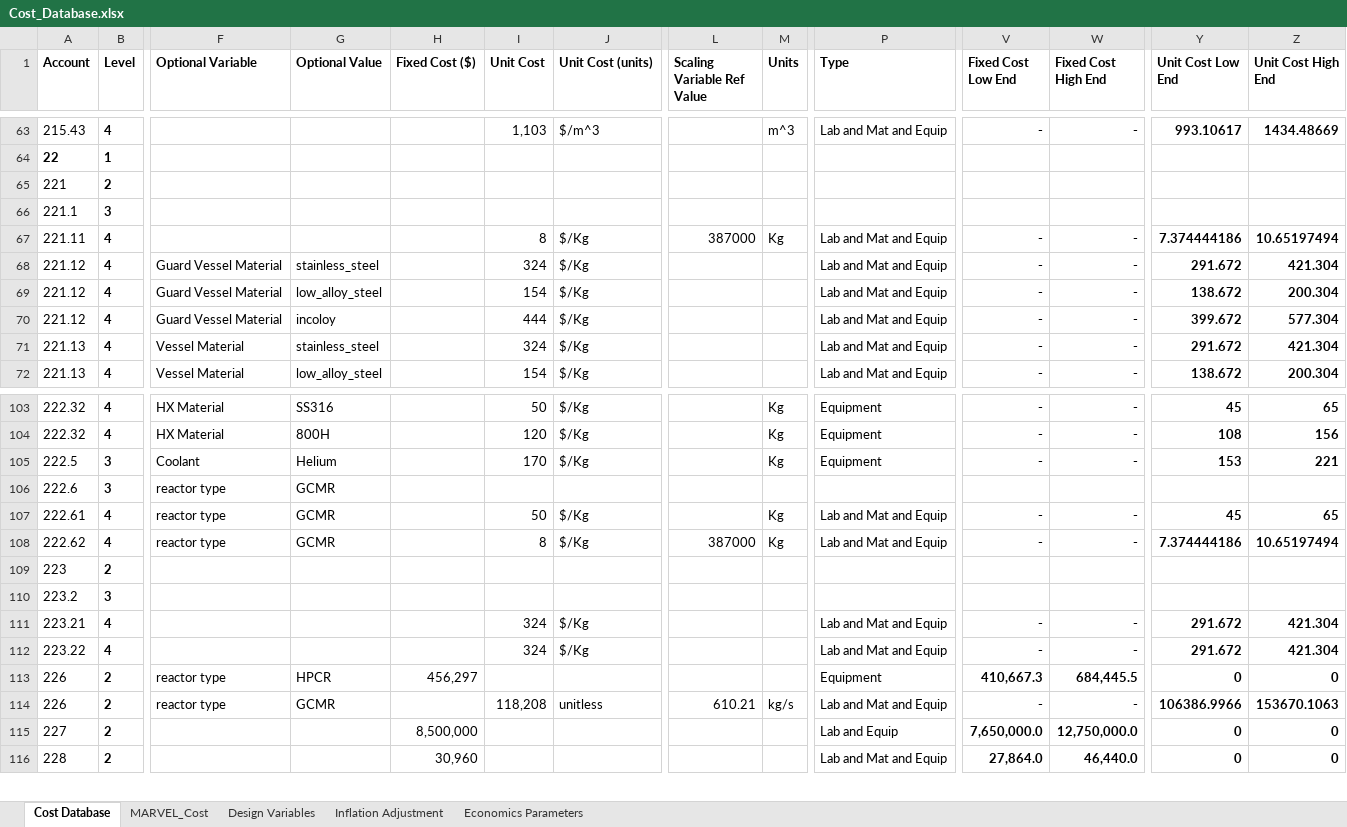
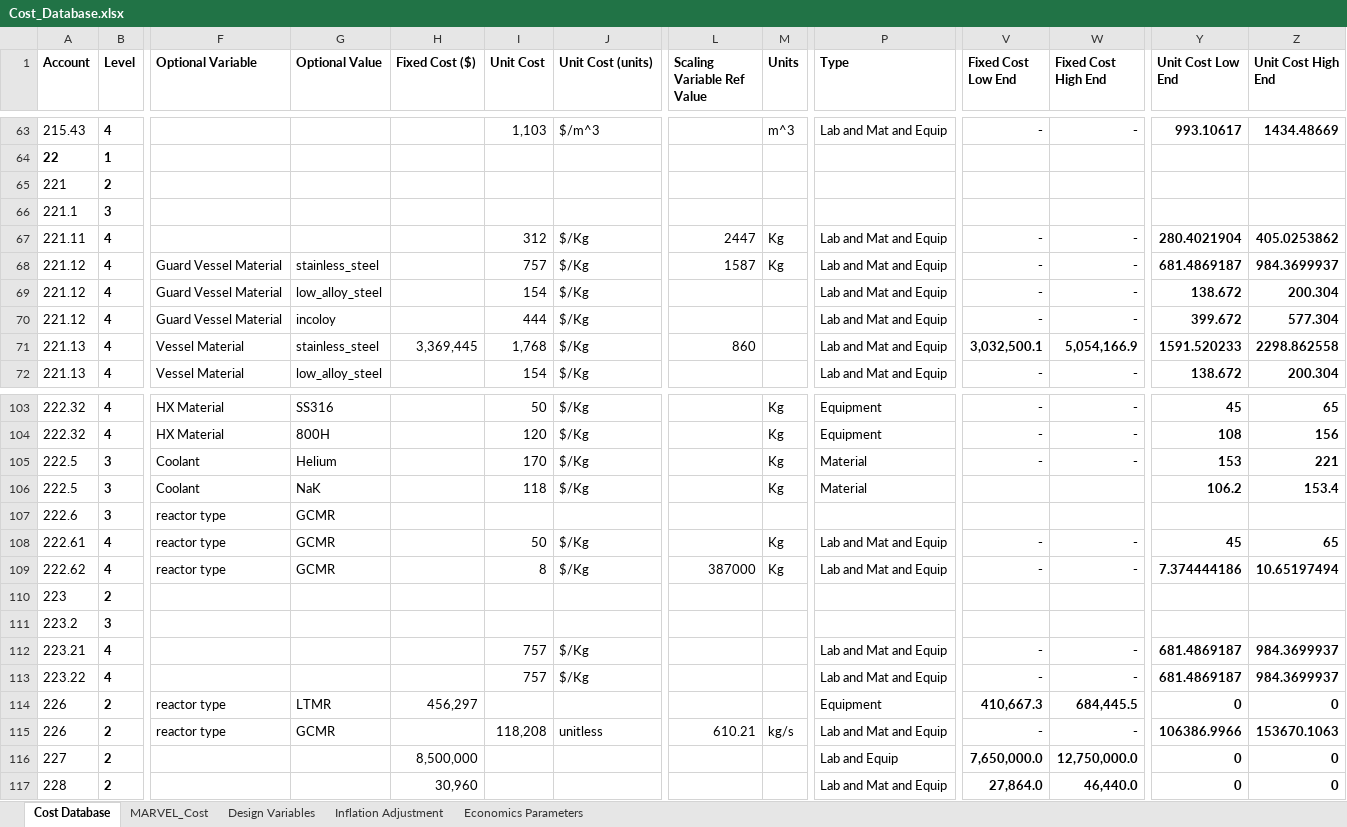
Before and after one commit to IdahoLabResearch/MOUSE, an Excel workbook: cost/Cost_Database.xlsx, sheet Cost Database, drawn as a sheet; only a part is shown, gaps mark what is left out; values as stored, in another font and other column widths than the file's, no borders; conditional formats not drawn; addresses are those after the commit; rows hold the shown columns only; the diff names each change by its address in the sheet, - before the commit and + after, or states it on an @@ line.

Commit message:
modify the readme file to include the correct running comman + modify the cost database costs (inner and outer vessel and support) to be based on MARVEL)

```diff
--- a/cost/Cost_Database.xlsx (sheet Cost Database)
+++ b/cost/Cost_Database.xlsx (sheet Cost Database)
-I67 (Unit Cost): 8
+I67 (Unit Cost): 312
-L67 (Scaling Variable Ref Value): 387000
+L67 (Scaling Variable Ref Value): 2447
-Y67 (Unit Cost Low End): 7.374444186
+Y67 (Unit Cost Low End): 280.4021904
-Z67 (Unit Cost High End): 10.65197494
+Z67 (Unit Cost High End): 405.0253862
-I68 (Unit Cost): 324
+I68 (Unit Cost): 757
-L68 (Scaling Variable Ref Value): (empty)
+L68 (Scaling Variable Ref Value): 1587
-M68 (Units): (empty)
+M68 (Units): Kg
-Y68 (Unit Cost Low End): 291.672
+Y68 (Unit Cost Low End): 681.4869187
-Z68 (Unit Cost High End): 421.304
+Z68 (Unit Cost High End): 984.3699937
-H71 (Fixed Cost ($)): (empty)
+H71 (Fixed Cost ($)): 3,369,445
-I71 (Unit Cost): 324
+I71 (Unit Cost): 1,768
-L71 (Scaling Variable Ref Value): (empty)
+L71 (Scaling Variable Ref Value): 860
-V71 (Fixed Cost Low End): -
+V71 (Fixed Cost Low End): 3,032,500.1
-W71 (Fixed Cost High End): -
+W71 (Fixed Cost High End): 5,054,166.9
-Y71 (Unit Cost Low End): 291.672
+Y71 (Unit Cost Low End): 1591.520233
-Z71 (Unit Cost High End): 421.304
+Z71 (Unit Cost High End): 2298.862558
-P105 (Type): Equipment
+P105 (Type): Material
+row 106: 222.5 | 3 | Coolant | NaK |  | 118 | $/Kg |  | Kg | Material |  |  | 106.2 | 153.4
-I112:I113 (Unit Cost): 324
+I112:I113 (Unit Cost): 757
-Y112:Y113 (Unit Cost Low End): 291.672
+Y112:Y113 (Unit Cost Low End): 681.4869187
-Z112:Z113 (Unit Cost High End): 421.304
+Z112:Z113 (Unit Cost High End): 984.3699937
-G114 (Optional Value): HPCR
+G114 (Optional Value): LTMR
```
Also changed, not shown: formulas that keep their value, 4 other files.
